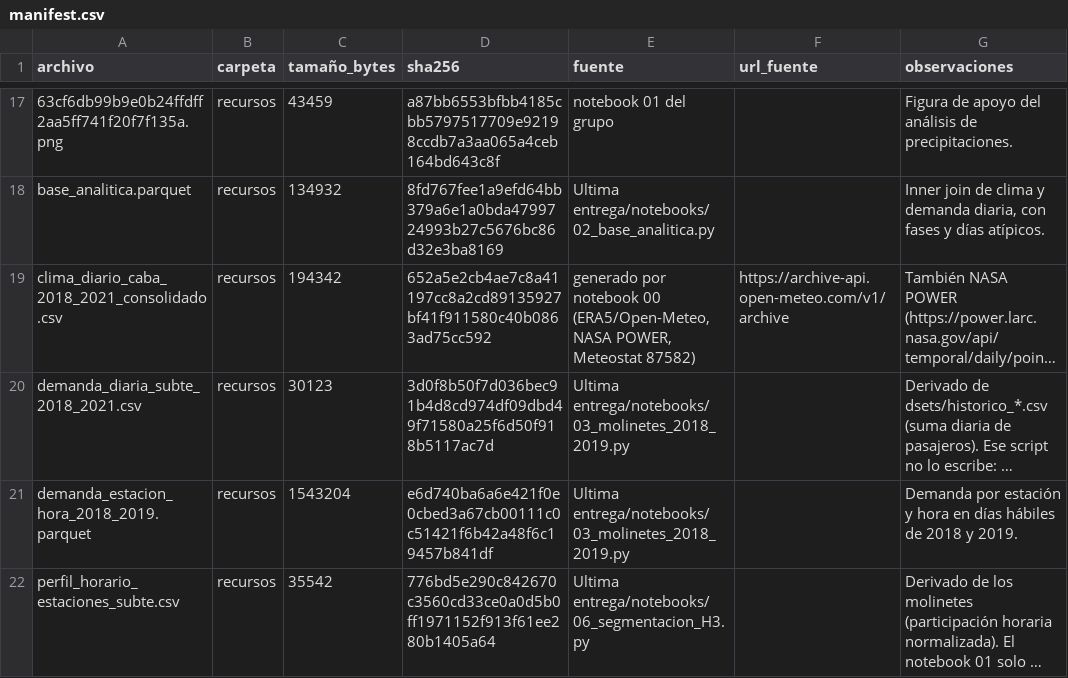
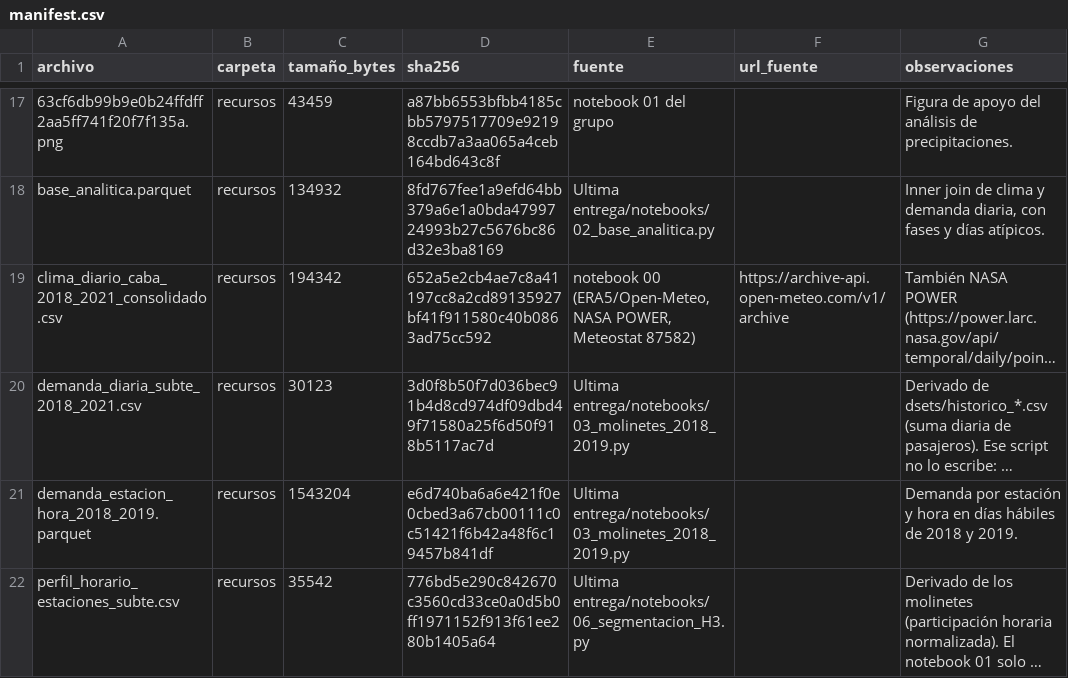
Before and after one commit to leonnf/clima-demanda-subte-bsas, a CSV file: datos/manifest.csv, drawn as a sheet; only a part is shown, gaps mark what is left out; long unchanged cells end in …; the diff names each change by its address in the sheet, - before the commit and + after, or states it on an @@ line.

Commit message:
Ajusta la fuente del clima en el manifiesto.

```diff
--- a/datos/manifest.csv
+++ b/datos/manifest.csv
-E19 (fuente): generado por notebook 00…
+E19 (fuente): notebook 00…
```
Also changed, not shown: 1 other file.
